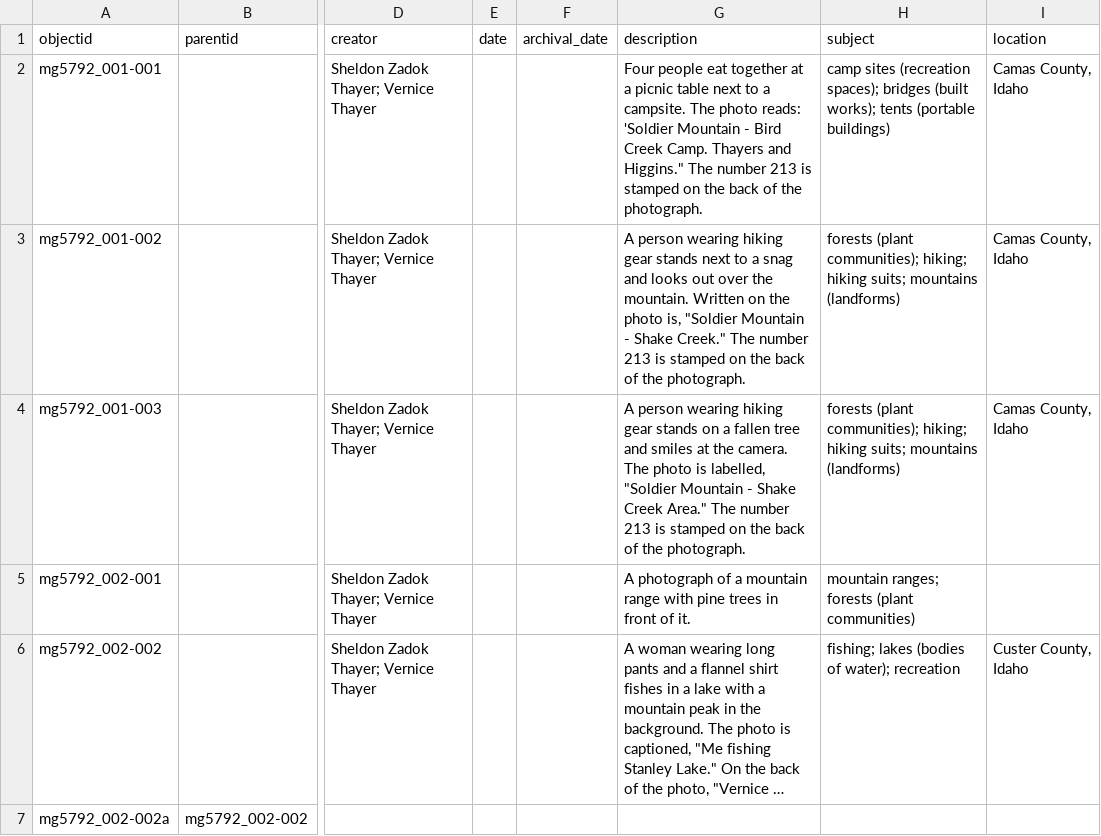
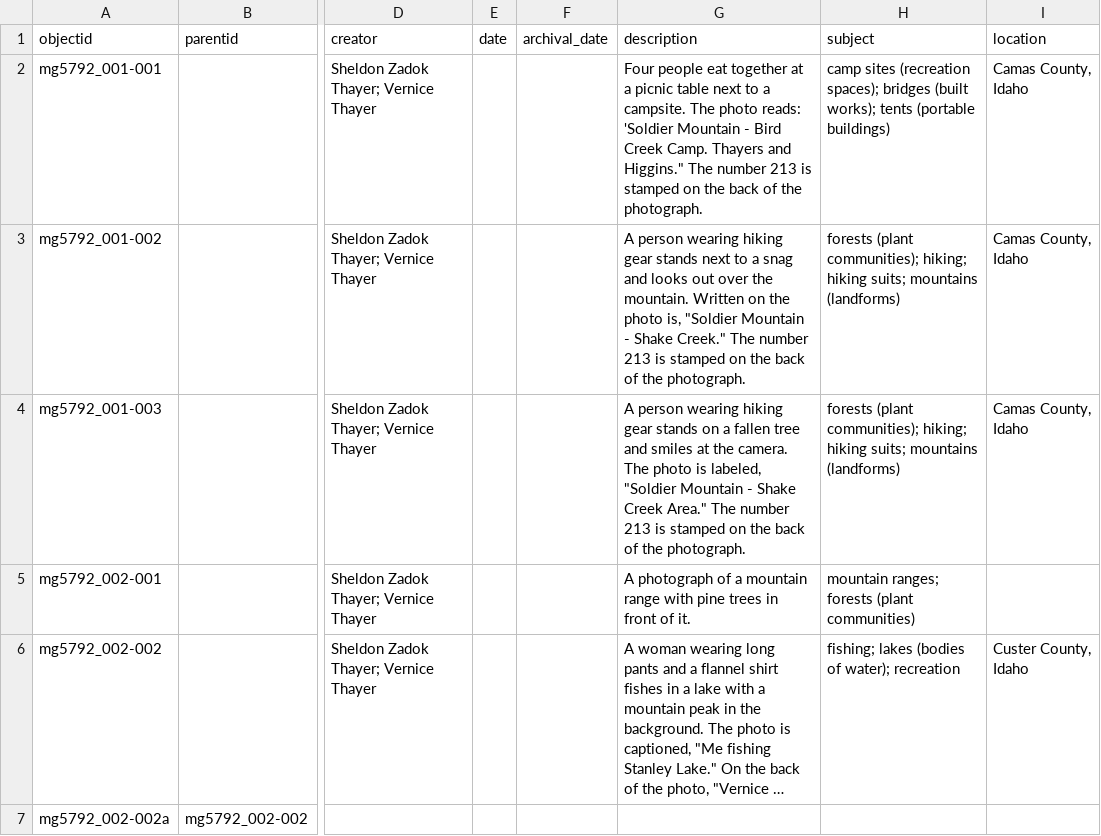
Before and after one commit to uidaholib/base-digital-collections-template, a CSV file: _data/thayer.csv, drawn as a sheet; only a part is shown, gaps mark what is left out; long unchanged cells end in …; the diff covers the shown part only; the diff names each change by its address in the sheet, - before the commit and + after, or states it on an @@ line.

Commit message:
spelling/grammar tweaks

```diff
--- a/_data/thayer.csv
+++ b/_data/thayer.csv
-G4 (description): …photo is labelled, "Soldier Mountain…
+G4 (description): …photo is labeled, "Soldier Mountain…
```
Also changed, not shown: 5 edited cells elsewhere in this file.
